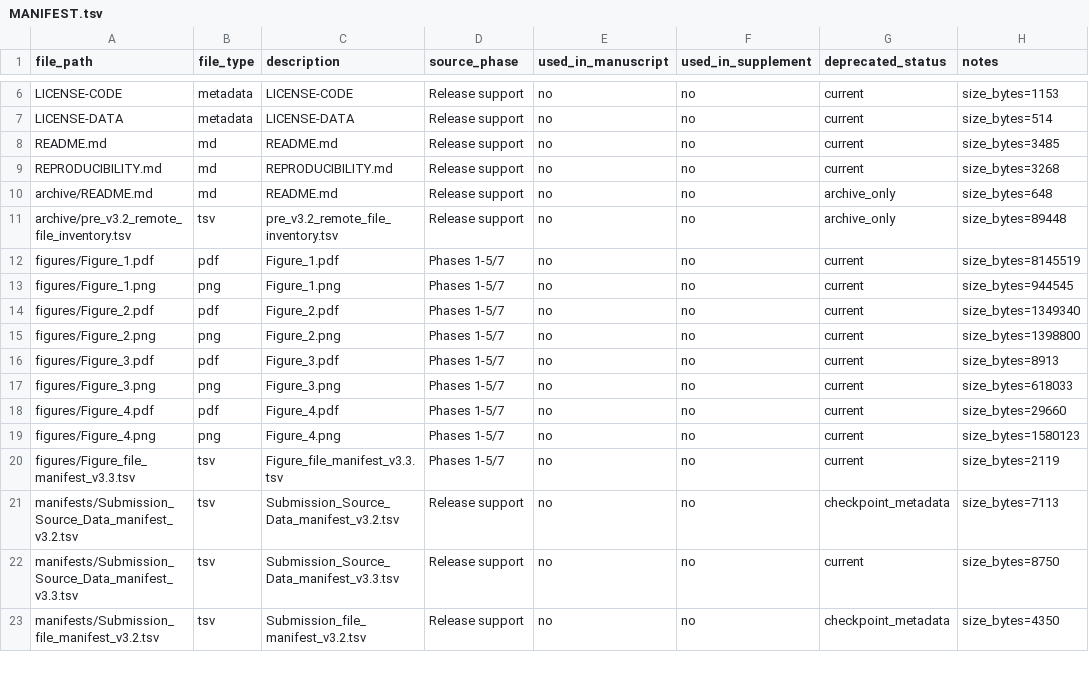
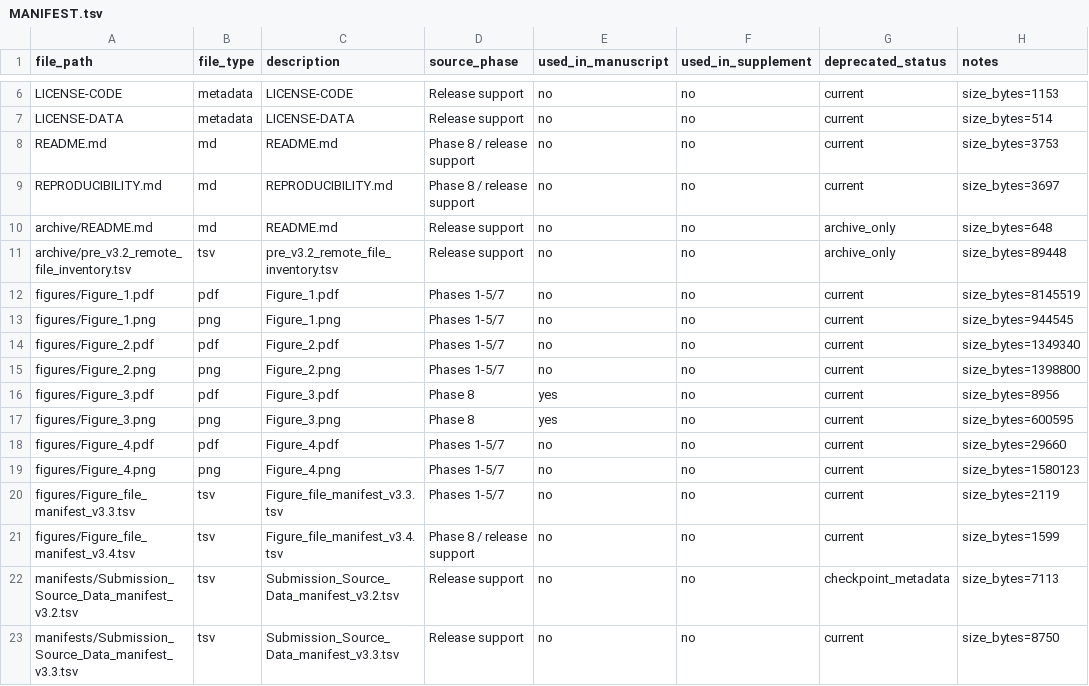
Before and after one commit to huangzhongxin411/ksd-papillary-context-mapping, a TSV file: MANIFEST.tsv, drawn as a sheet; only a part is shown, gaps mark what is left out; the shorter side is filled out with more unchanged rows; the diff covers the shown part only.

```diff
--- a/MANIFEST.tsv
+++ b/MANIFEST.tsv
@@ -7,4 +7,4 @@ LICENSE-CODE	metadata	LICENSE-CODE	Release support	no	no	current	size_bytes=1153
 LICENSE-DATA	metadata	LICENSE-DATA	Release support	no	no	current	size_bytes=514
-README.md	md	README.md	Release support	no	no	current	size_bytes=3485
-REPRODUCIBILITY.md	md	REPRODUCIBILITY.md	Release support	no	no	current	size_bytes=3268
+README.md	md	README.md	Phase 8 / release support	no	no	current	size_bytes=3753
+REPRODUCIBILITY.md	md	REPRODUCIBILITY.md	Phase 8 / release support	no	no	current	size_bytes=3697
 archive/README.md	md	README.md	Release support	no	no	archive_only	size_bytes=648
@@ -15,4 +15,4 @@ figures/Figure_2.pdf	pdf	Figure_2.pdf	Phases 1-5/7	no	no	current	size_bytes=1349
 figures/Figure_2.png	png	Figure_2.png	Phases 1-5/7	no	no	current	size_bytes=1398800
-figures/Figure_3.pdf	pdf	Figure_3.pdf	Phases 1-5/7	no	no	current	size_bytes=8913
-figures/Figure_3.png	png	Figure_3.png	Phases 1-5/7	no	no	current	size_bytes=618033
+figures/Figure_3.pdf	pdf	Figure_3.pdf	Phase 8	yes	no	current	size_bytes=8956
+figures/Figure_3.png	png	Figure_3.png	Phase 8	yes	no	current	size_bytes=600595
 figures/Figure_4.pdf	pdf	Figure_4.pdf	Phases 1-5/7	no	no	current	size_bytes=29660
@@ -20,2 +20,3 @@ figures/Figure_4.png	png	Figure_4.png	Phases 1-5/7	no	no	current	size_bytes=1580
 figures/Figure_file_manifest_v3.3.tsv	tsv	Figure_file_manifest_v3.3.tsv	Phases 1-5/7	no	no	current	size_bytes=2119
+figures/Figure_file_manifest_v3.4.tsv	tsv	Figure_file_manifest_v3.4.tsv	Phase 8 / release support	no	no	current	size_bytes=1599
 manifests/Submission_Source_Data_manifest_v3.2.tsv	tsv	Submission_Source_Data_manifest_v3.2.tsv	Release support	no	no	checkpoint_metadata	size_bytes=7113
```
Also changed, not shown: 10 added rows and 5 edited cells elsewhere in this file, 19 other files.
